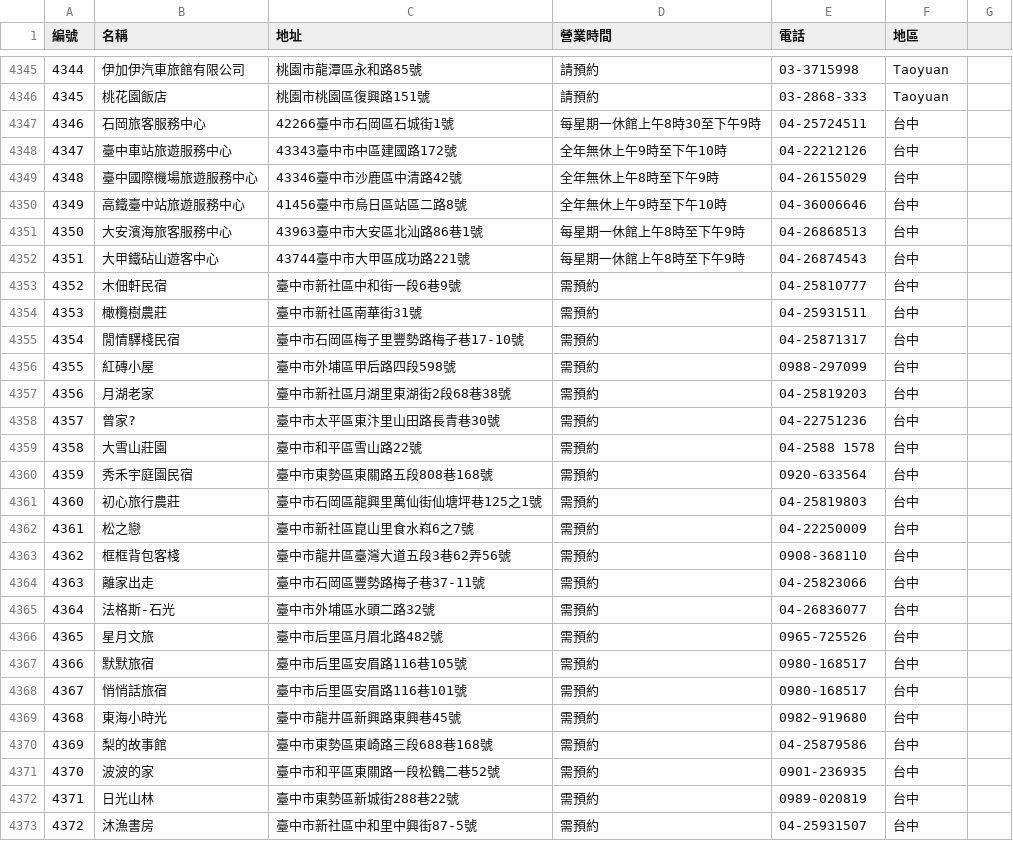
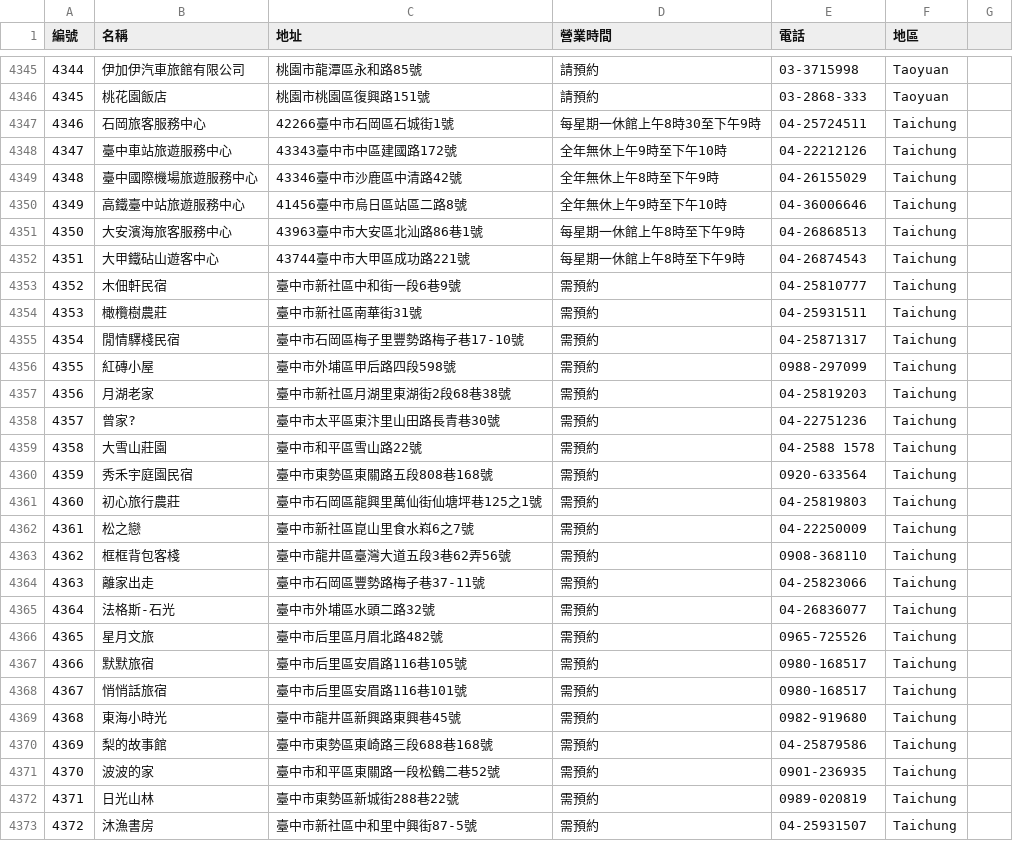
Before and after one commit to jasonsie88/NYCU_DBMS_FP, a CSV file: indoors.csv, drawn as a sheet; only a part is shown, gaps mark what is left out; the diff covers the shown part only; the diff names each change by its address in the sheet, - before the commit and + after, or states it on an @@ line.

Commit message:
Add files via upload

```diff
--- a/indoors.csv
+++ b/indoors.csv
-F4347:F4373 (地區): 台中
+F4347:F4373 (地區): Taichung
```
Also changed, not shown: 23 edited cells elsewhere in this file.
